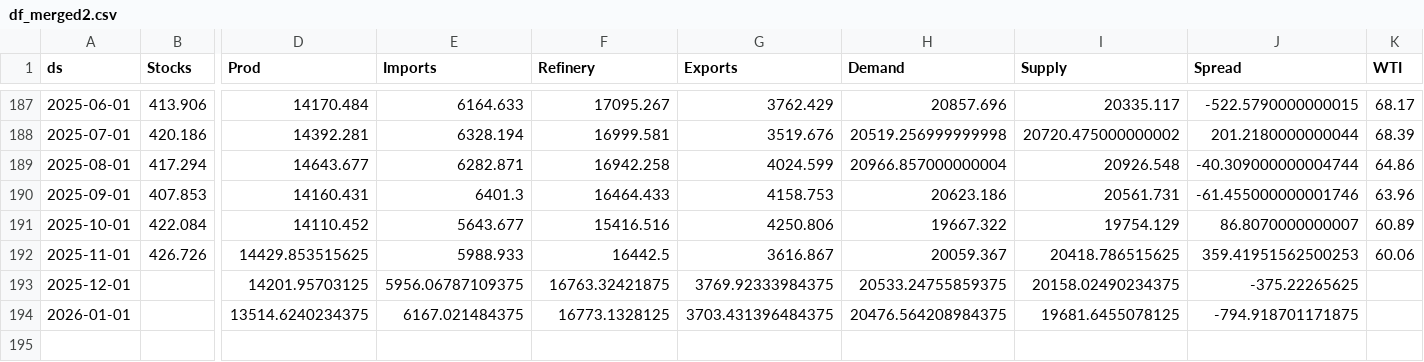
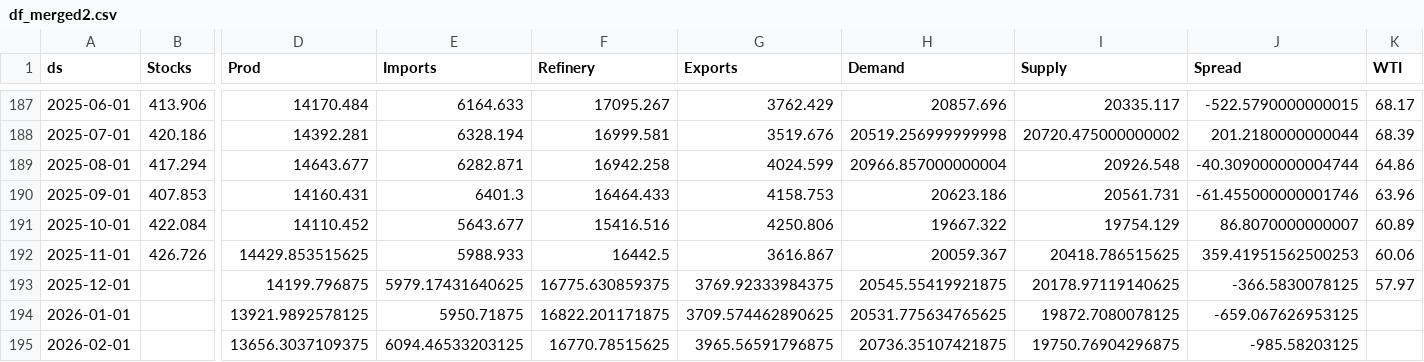
Before and after one commit to aaluqdah/Trey-Al-Uqdah-S-D-Repository, a CSV file: df_merged2.csv, drawn as a sheet; only a part is shown, gaps mark what is left out; rows hold the shown columns only; the diff names each change by its address in the sheet, - before the commit and + after, or states it on an @@ line.

```diff
--- a/df_merged2.csv
+++ b/df_merged2.csv
-D193 (Prod): 14201.95703125
+D193 (Prod): 14199.796875
-E193 (Imports): 5956.06787109375
+E193 (Imports): 5979.17431640625
-F193 (Refinery): 16763.32421875
+F193 (Refinery): 16775.630859375
-H193 (Demand): 20533.24755859375
+H193 (Demand): 20545.55419921875
-I193 (Supply): 20158.02490234375
+I193 (Supply): 20178.97119140625
-J193 (Spread): -375.22265625
+J193 (Spread): -366.5830078125
-K193 (WTI): (empty)
+K193 (WTI): 57.97
-D194 (Prod): 13514.6240234375
+D194 (Prod): 13921.9892578125
-E194 (Imports): 6167.021484375
+E194 (Imports): 5950.71875
-F194 (Refinery): 16773.1328125
+F194 (Refinery): 16822.201171875
-G194 (Exports): 3703.431396484375
+G194 (Exports): 3709.574462890625
-H194 (Demand): 20476.564208984375
+H194 (Demand): 20531.775634765625
-I194 (Supply): 19681.6455078125
+I194 (Supply): 19872.7080078125
-J194 (Spread): -794.918701171875
+J194 (Spread): -659.067626953125
+row 195: 2026-02-01 |  | 13656.3037109375 | 6094.46533203125 | 16770.78515625 | 3965.56591796875 | 20736.35107421875 | 19750.76904296875 | -985.58203125
```
